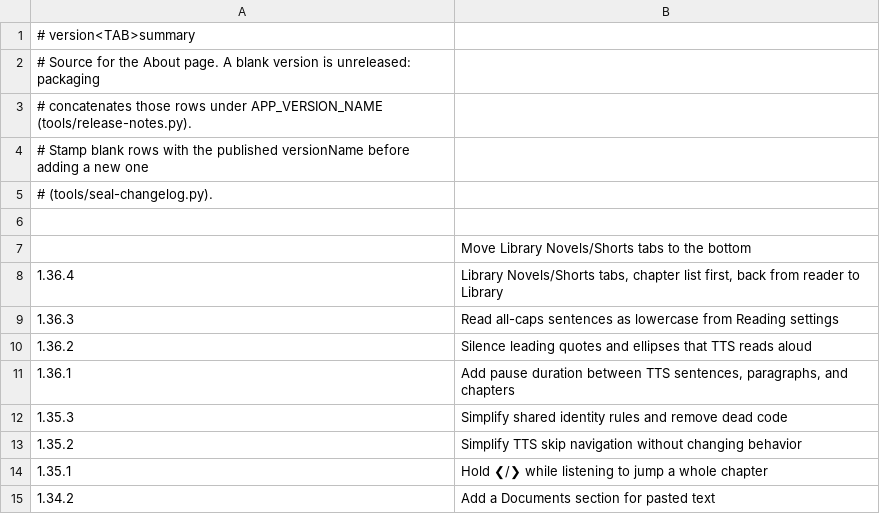
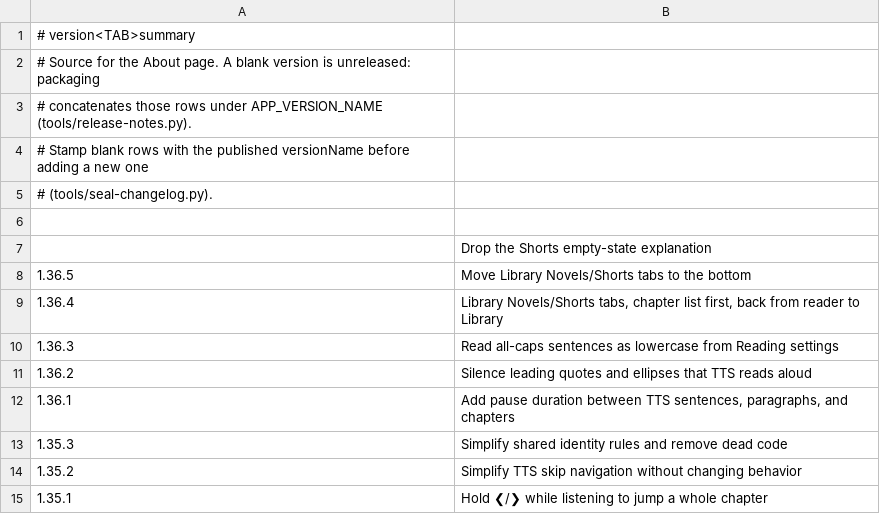
Before and after one commit to vtlinh/novels, a TSV file: android/changelog/notes.tsv, drawn as a sheet; only a part is shown; the shorter side is filled out with more unchanged rows.

```diff
--- a/android/changelog/notes.tsv
+++ b/android/changelog/notes.tsv
@@ -6,3 +6,4 @@
 
-	Move Library Novels/Shorts tabs to the bottom
+	Drop the Shorts empty-state explanation
+1.36.5	Move Library Novels/Shorts tabs to the bottom
 1.36.4	Library Novels/Shorts tabs, chapter list first, back from reader to Library
```
Also changed, not shown: 2 other files.
